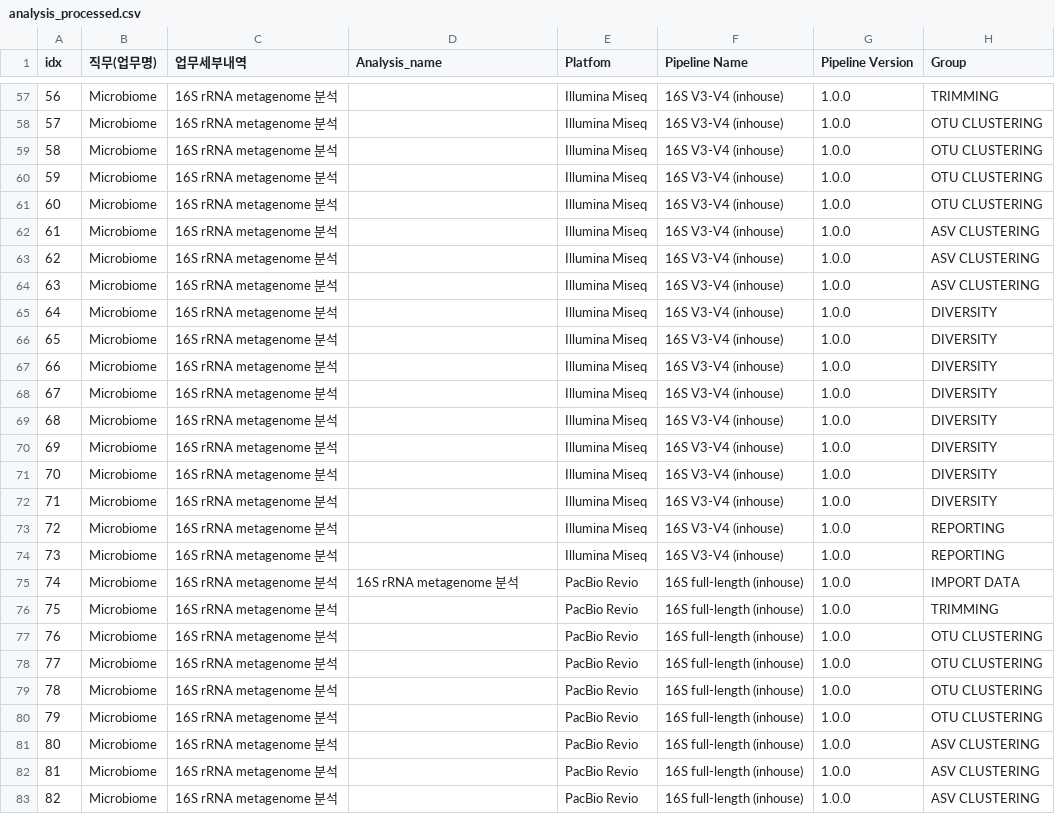
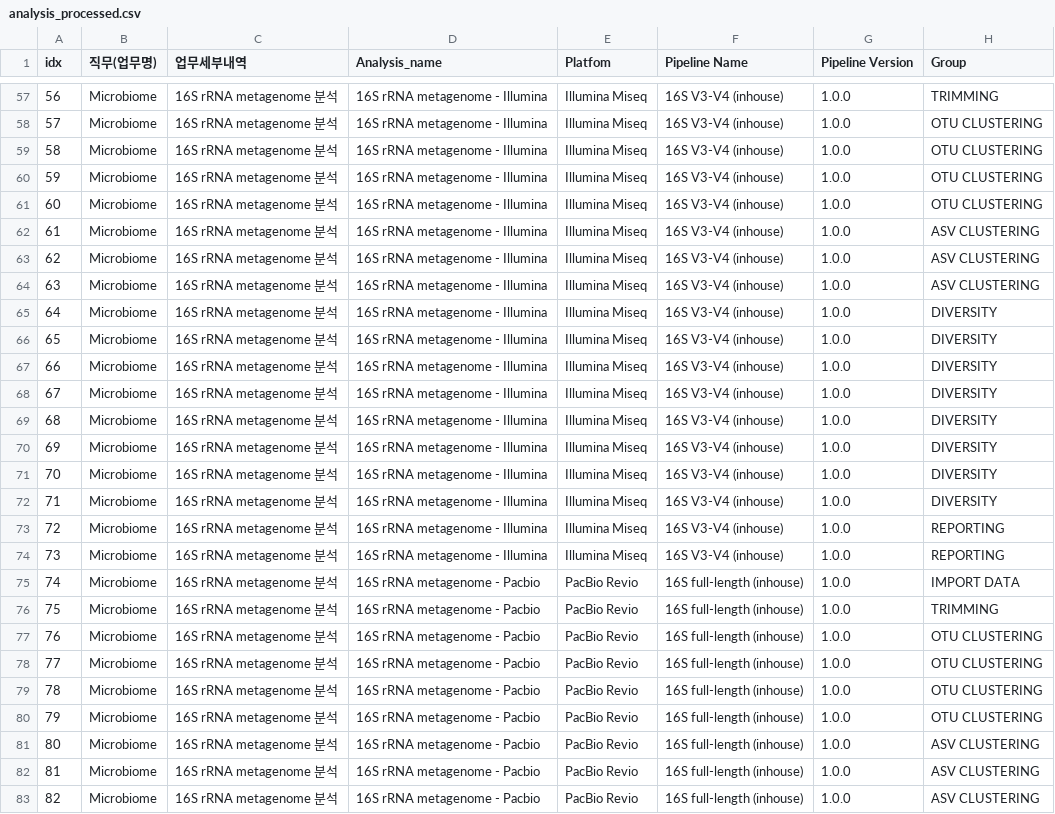
Before and after one commit to ParkMinYoung/analysis_pipeline, a CSV file: data/team3/analysis_processed.csv, drawn as a sheet; only a part is shown, gaps mark what is left out; the diff covers the shown part only; the diff names each change by its address in the sheet, - before the commit and + after, or states it on an @@ line.

```diff
--- a/data/team3/analysis_processed.csv
+++ b/data/team3/analysis_processed.csv
-D57:D74 (Analysis_name): (empty)
+D57:D74 (Analysis_name): 16S rRNA metagenome - Illumina
-D75 (Analysis_name): 16S rRNA metagenome 분석
+D75 (Analysis_name): 16S rRNA metagenome - Pacbio
-D76:D83 (Analysis_name): (empty)
+D76:D83 (Analysis_name): 16S rRNA metagenome - Pacbio
```
Also changed, not shown: 94 edited cells elsewhere in this file, data/team3/analysis_raw.csv, data/team3/analysis_with_costs.csv, 42 other files.
